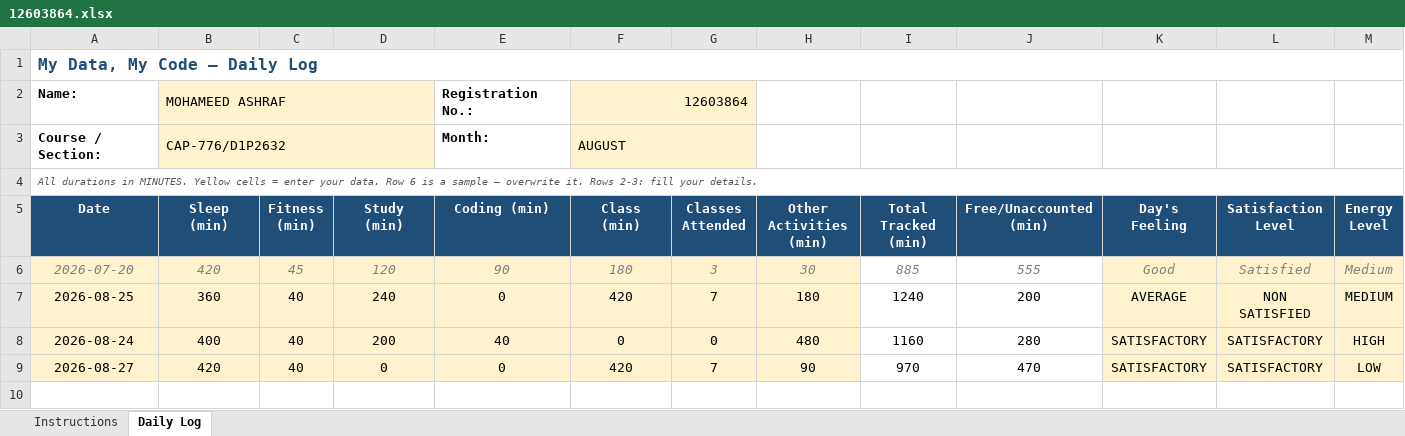
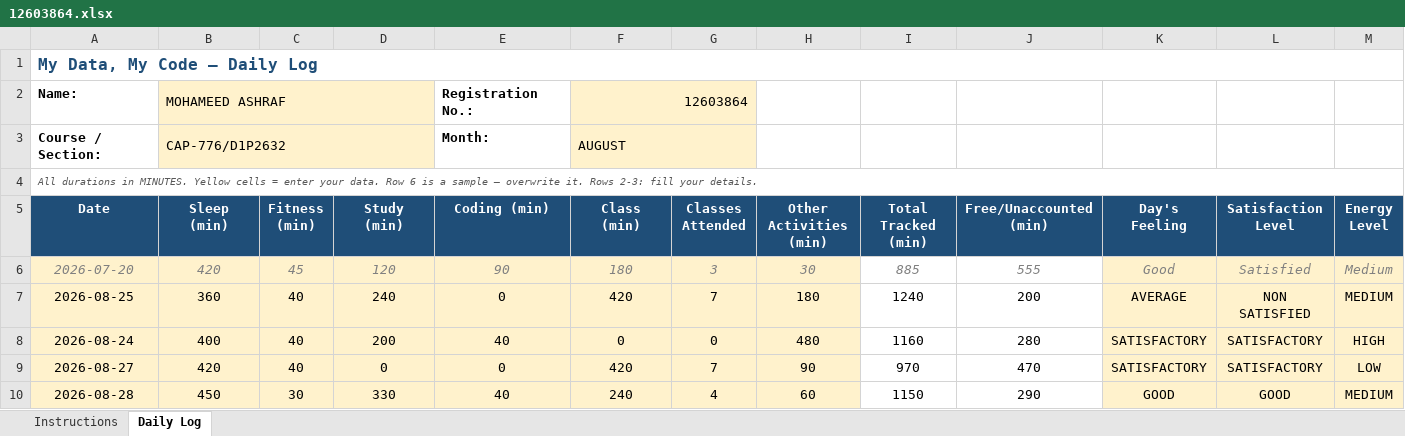
Before and after one commit to ashnikoo/12603864, an Excel workbook: 12603864.xlsx, sheet Daily Log, drawn as a sheet; only a part is shown; values as stored, in another font and other column widths than the file's, no borders; conditional formats not drawn; rows hold the shown columns only; the diff names each change by its address in the sheet, - before the commit and + after, or states it on an @@ line.

Commit message:
Updated on 28th august

```diff
--- a/12603864.xlsx (sheet Daily Log)
+++ b/12603864.xlsx (sheet Daily Log)
+row 10: 2026-08-28 | 450 | 30 | 330 | 40 | 240 | 4 | 60 | 1150 | 290 | GOOD | GOOD | MEDIUM
```
